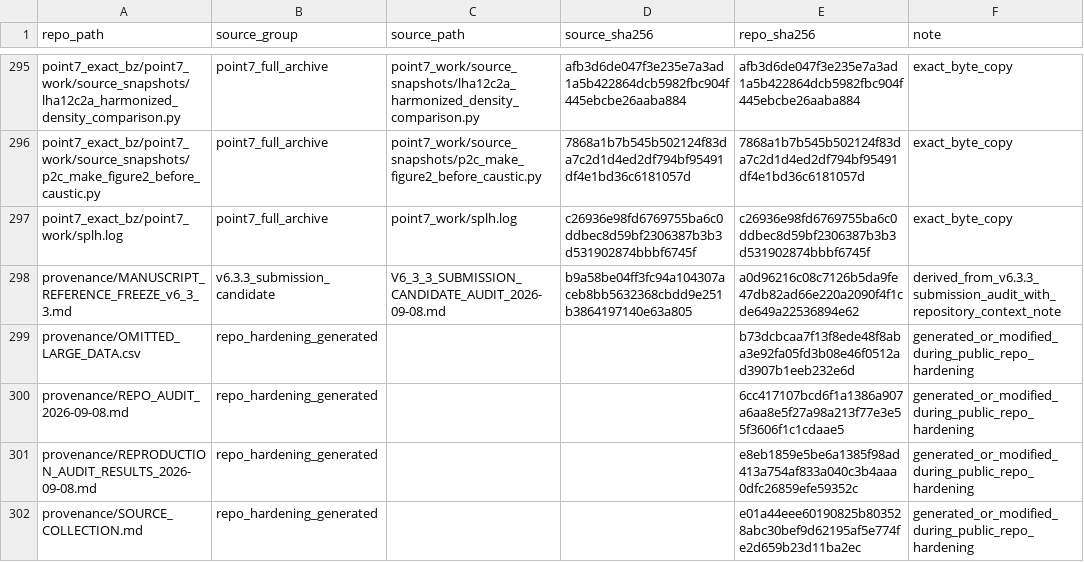
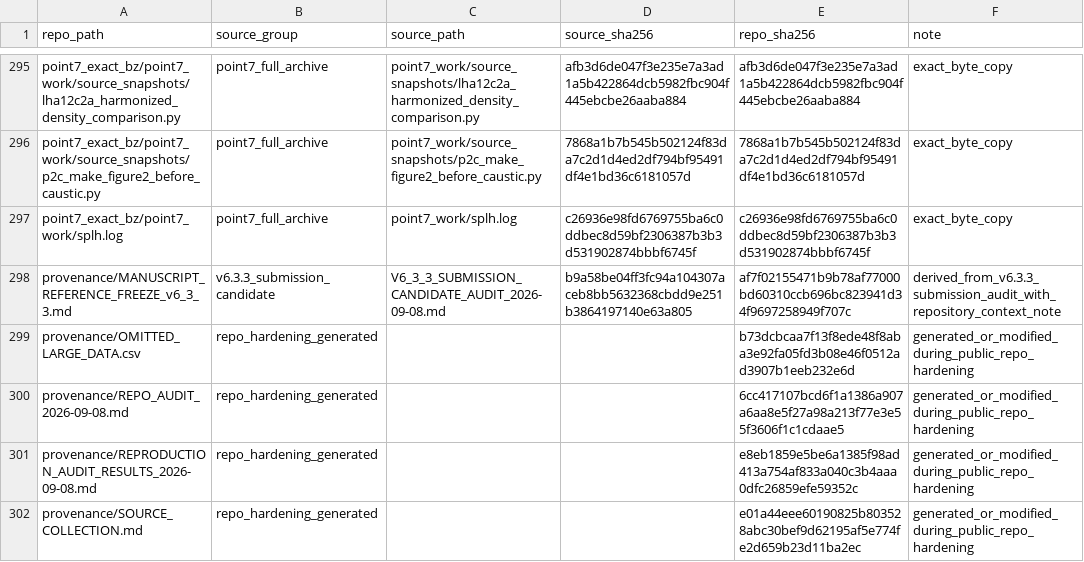
Before and after one commit to jrjarzynka/gaussian-caustics-pimc, a CSV file: PROVENANCE_MAP.csv, drawn as a sheet; only a part is shown, gaps mark what is left out.

```diff
--- a/PROVENANCE_MAP.csv
+++ b/PROVENANCE_MAP.csv
@@ -297,3 +297,3 @@ point7_exact_bz/point7_work/source_snapshots/p2c_make_figure2_before_caustic.py,
 point7_exact_bz/point7_work/splh.log,point7_full_archive,point7_work/splh.log,c26936e98fd6769755ba6c0ddbec8d59bf2306387b3b3d531902874bbbf6745f,c26936e98fd6769755ba6c0ddbec8d59bf2306387b3b3d531902874bbbf6745f,exact_byte_copy
-provenance/MANUSCRIPT_REFERENCE_FREEZE_v6_3_3.md,v6.3.3_submission_candidate,V6_3_3_SUBMISSION_CANDIDATE_AUDIT_2026-09-08.md,b9a58be04ff3fc94a104307aceb8bb5632368cbdd9e251b3864197140e63a805,a0d96216c08c7126b5da9fe47db82ad66e220a2090f4f1cde649a22536894e62,derived_from_v6.3.3_submission_audit_with_repository_context_note
+provenance/MANUSCRIPT_REFERENCE_FREEZE_v6_3_3.md,v6.3.3_submission_candidate,V6_3_3_SUBMISSION_CANDIDATE_AUDIT_2026-09-08.md,b9a58be04ff3fc94a104307aceb8bb5632368cbdd9e251b3864197140e63a805,af7f02155471b9b78af77000bd60310ccb696bc823941d34f9697258949f707c,derived_from_v6.3.3_submission_audit_with_repository_context_note
 provenance/OMITTED_LARGE_DATA.csv,repo_hardening_generated,,,b73dcbcaa7f13f8ede48f8aba3e92fa05fd3b08e46f0512ad3907b1eeb232e6d,generated_or_modified_during_public_repo_hardening
```
Also changed, not shown: 1 other file.
